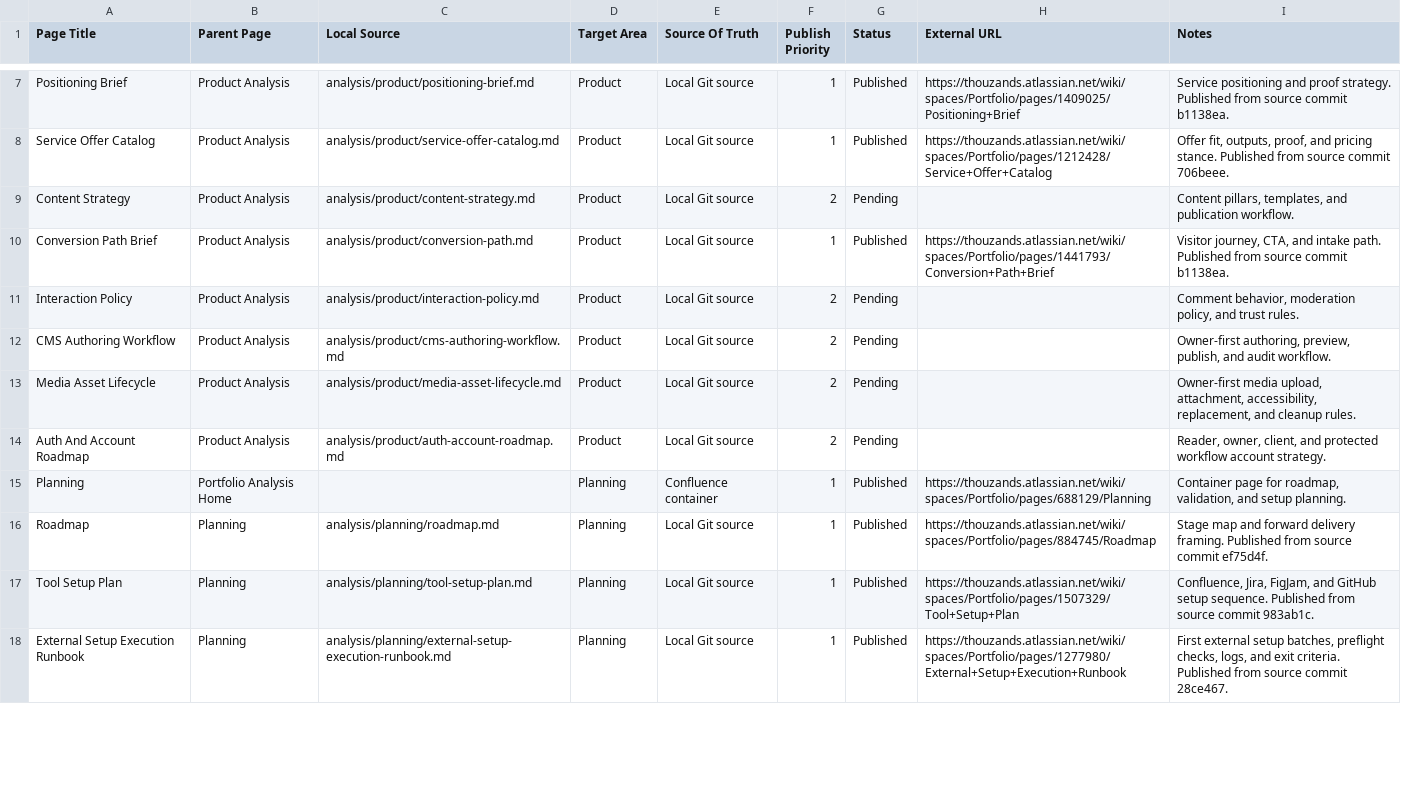
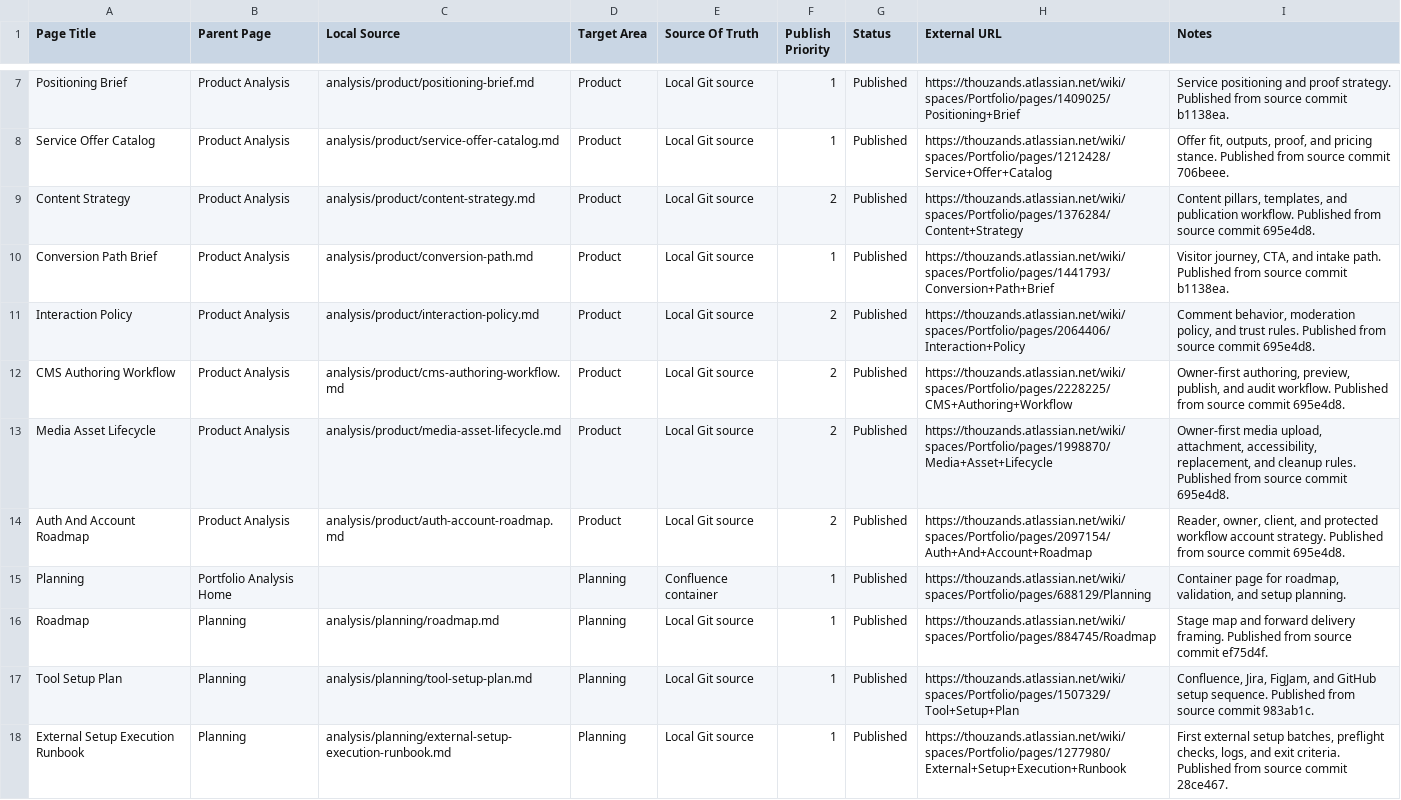
Before and after one commit to TheThouZands/portfolio, a CSV file: analysis/confluence/page-manifest.csv, drawn as a sheet; only a part is shown, gaps mark what is left out; the diff covers the shown part only.

Commit message:
docs(confluence): publish remaining analysis pages [KAN-41]

```diff
--- a/analysis/confluence/page-manifest.csv
+++ b/analysis/confluence/page-manifest.csv
@@ -8,8 +8,8 @@ Page Title,Parent Page,Local Source,Target Area,Source Of Truth,Publish Priority
 "Service Offer Catalog","Product Analysis","analysis/product/service-offer-catalog.md","Product","Local Git source","1","Published","https://thouzands.atlassian.net/wiki/spaces/Portfolio/pages/1212428/Service+Offer+Catalog","Offer fit, outputs, proof, and pricing stance. Published from source commit 706beee."
-"Content Strategy","Product Analysis","analysis/product/content-strategy.md","Product","Local Git source","2","Pending","","Content pillars, templates, and publication workflow."
+"Content Strategy","Product Analysis","analysis/product/content-strategy.md","Product","Local Git source","2","Published","https://thouzands.atlassian.net/wiki/spaces/Portfolio/pages/1376284/Content+Strategy","Content pillars, templates, and publication workflow. Published from source commit 695e4d8."
 "Conversion Path Brief","Product Analysis","analysis/product/conversion-path.md","Product","Local Git source","1","Published","https://thouzands.atlassian.net/wiki/spaces/Portfolio/pages/1441793/Conversion+Path+Brief","Visitor journey, CTA, and intake path. Published from source commit b1138ea."
-"Interaction Policy","Product Analysis","analysis/product/interaction-policy.md","Product","Local Git source","2","Pending","","Comment behavior, moderation policy, and trust rules."
-"CMS Authoring Workflow","Product Analysis","analysis/product/cms-authoring-workflow.md","Product","Local Git source","2","Pending","","Owner-first authoring, preview, publish, and audit workflow."
-"Media Asset Lifecycle","Product Analysis","analysis/product/media-asset-lifecycle.md","Product","Local Git source","2","Pending","","Owner-first media upload, attachment, accessibility, replacement, and cleanup rules."
-"Auth And Account Roadmap","Product Analysis","analysis/product/auth-account-roadmap.md","Product","Local Git source","2","Pending","","Reader, owner, client, and protected workflow account strategy."
+"Interaction Policy","Product Analysis","analysis/product/interaction-policy.md","Product","Local Git source","2","Published","https://thouzands.atlassian.net/wiki/spaces/Portfolio/pages/2064406/Interaction+Policy","Comment behavior, moderation policy, and trust rules. Published from source commit 695e4d8."
+"CMS Authoring Workflow","Product Analysis","analysis/product/cms-authoring-workflow.md","Product","Local Git source","2","Published","https://thouzands.atlassian.net/wiki/spaces/Portfolio/pages/2228225/CMS+Authoring+Workflow","Owner-first authoring, preview, publish, and audit workflow. Published from source commit 695e4d8."
+"Media Asset Lifecycle","Product Analysis","analysis/product/media-asset-lifecycle.md","Product","Local Git source","2","Published","https://thouzands.atlassian.net/wiki/spaces/Portfolio/pages/1998870/Media+Asset+Lifecycle","Owner-first media upload, attachment, accessibility, replacement, and cleanup rules. Published from source commit 695e4d8."
+"Auth And Account Roadmap","Product Analysis","analysis/product/auth-account-roadmap.md","Product","Local Git source","2","Published","https://thouzands.atlassian.net/wiki/spaces/Portfolio/pages/2097154/Auth+And+Account+Roadmap","Reader, owner, client, and protected workflow account strategy. Published from source commit 695e4d8."
 "Planning","Portfolio Analysis Home","","Planning","Confluence container","1","Published","https://thouzands.atlassian.net/wiki/spaces/Portfolio/pages/688129/Planning","Container page for roadmap, validation, and setup planning."
```
Also changed, not shown: 25 edited cells elsewhere in this file.
